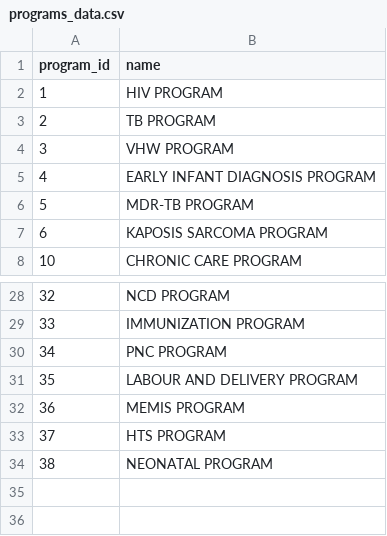
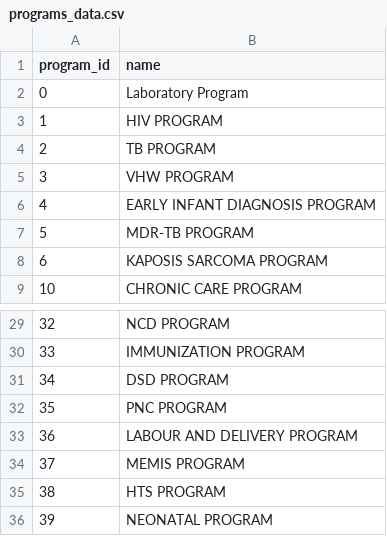
Before and after one commit to malawi-ministry-of-health-dhd/Mahis_Reports, a CSV file: data/local/single_tables/programs_data.csv, drawn as a sheet; only a part is shown, gaps mark what is left out.

```diff
--- a/data/local/single_tables/programs_data.csv
+++ b/data/local/single_tables/programs_data.csv
@@ -1,2 +1,3 @@
 program_id,name
+0,Laboratory Program
 1,HIV PROGRAM
@@ -29,6 +30,7 @@ program_id,name
 33,IMMUNIZATION PROGRAM
-34,PNC PROGRAM
-35,LABOUR AND DELIVERY PROGRAM
-36,MEMIS PROGRAM
-37,HTS PROGRAM
-38,NEONATAL PROGRAM
+34,DSD PROGRAM
+35,PNC PROGRAM
+36,LABOUR AND DELIVERY PROGRAM
+37,MEMIS PROGRAM
+38,HTS PROGRAM
+39,NEONATAL PROGRAM
```
Also changed, not shown: data/local/single_tables/drugs_data.csv, data/local/single_tables/encounter_types_data.csv, 6 other files.
